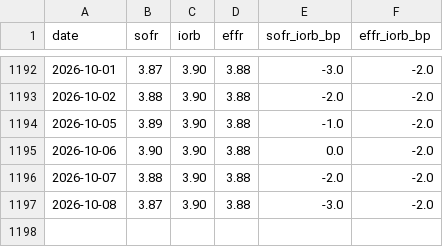
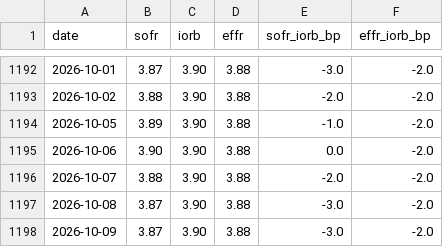
Before and after one commit to cool1990/invest-dashboard_v1, a CSV file: data/derived/spreads.csv, drawn as a sheet; only a part is shown, gaps mark what is left out; the diff names each change by its address in the sheet, - before the commit and + after, or states it on an @@ line.

```diff
--- a/data/derived/spreads.csv
+++ b/data/derived/spreads.csv
+row 1198: 2026-10-09 | 3.87 | 3.90 | 3.88 | -3.0 | -2.0
```
Also changed, not shown: data/series/BAMLH0A0HYM2.csv, data/series/DFII10.csv, 16 other files.
